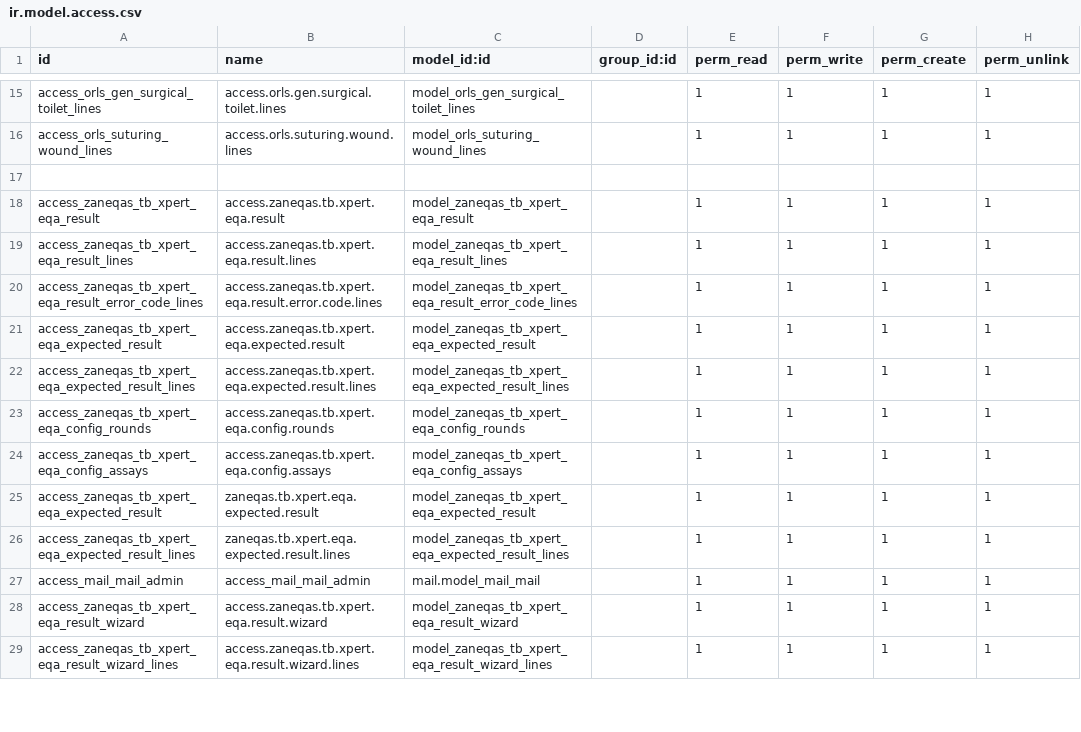
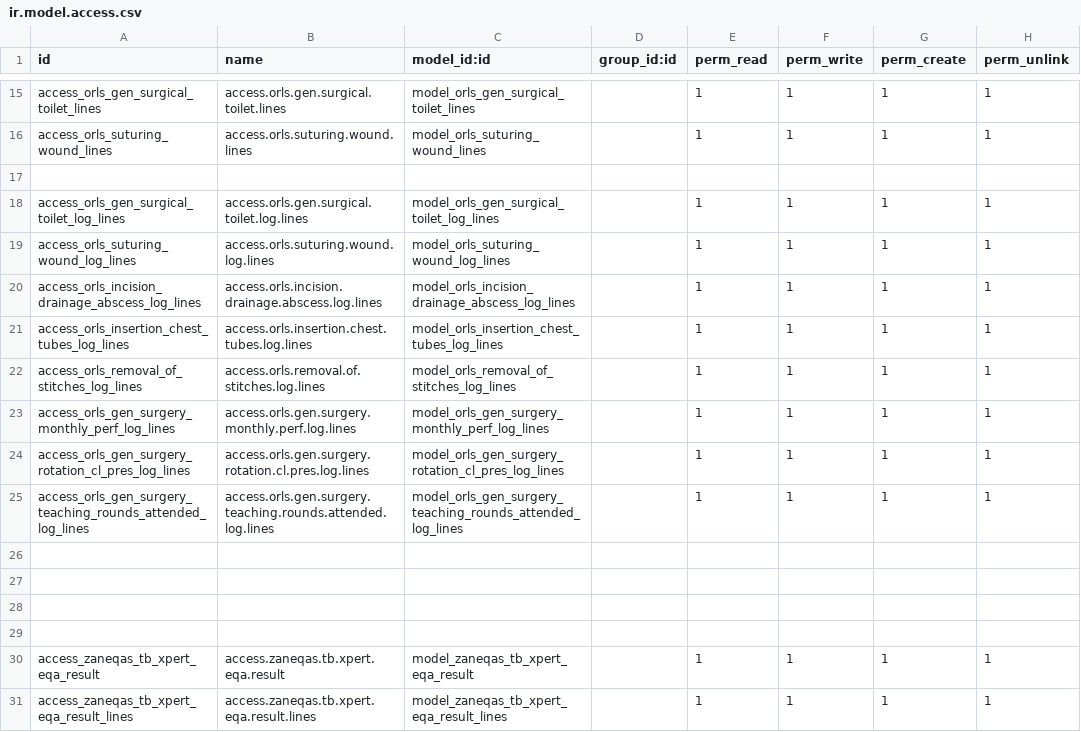
Before and after one commit to chis7/orls, a CSV file: orls_addons/orls_res/security/ir.model.access.csv, drawn as a sheet; only a part is shown, gaps mark what is left out; the shorter side is filled out with more unchanged rows.

```diff
--- a/orls_addons/orls_res/security/ir.model.access.csv
+++ b/orls_addons/orls_res/security/ir.model.access.csv
@@ -17,2 +17,14 @@ access_orls_suturing_wound_lines,access.orls.suturing.wound.lines,model_orls_sut
 
+access_orls_gen_surgical_toilet_log_lines,access.orls.gen.surgical.toilet.log.lines,model_orls_gen_surgical_toilet_log_lines,,1,1,1,1
+access_orls_suturing_wound_log_lines,access.orls.suturing.wound.log.lines,model_orls_suturing_wound_log_lines,,1,1,1,1
+access_orls_incision_drainage_abscess_log_lines,access.orls.incision.drainage.abscess.log.lines,model_orls_incision_drainage_abscess_log_lines,,1,1,1,1
+access_orls_insertion_chest_tubes_log_lines,access.orls.insertion.chest.tubes.log.lines,model_orls_insertion_chest_tubes_log_lines,,1,1,1,1
+access_orls_removal_of_stitches_log_lines,access.orls.removal.of.stitches.log.lines,model_orls_removal_of_stitches_log_lines,,1,1,1,1
+access_orls_gen_surgery_monthly_perf_log_lines,access.orls.gen.surgery.monthly.perf.log.lines,model_orls_gen_surgery_monthly_perf_log_lines,,1,1,1,1
+access_orls_gen_surgery_rotation_cl_pres_log_lines,access.orls.gen.surgery.rotation.cl.pres.log.lines,model_orls_gen_surgery_rotation_cl_pres_log_lines,,1,1,1,1
+access_orls_gen_surgery_teaching_rounds_attended_log_lines,access.orls.gen.surgery.teaching.rounds.attended.log.lines,model_orls_gen_surgery_teaching_rounds_attended_log_lines,,1,1,1,1
+
+
+
+
 access_zaneqas_tb_xpert_eqa_result,access.zaneqas.tb.xpert.eqa.result,model_zaneqas_tb_xpert_eqa_result,,1,1,1,1
```
Also changed, not shown: 11 other files.
